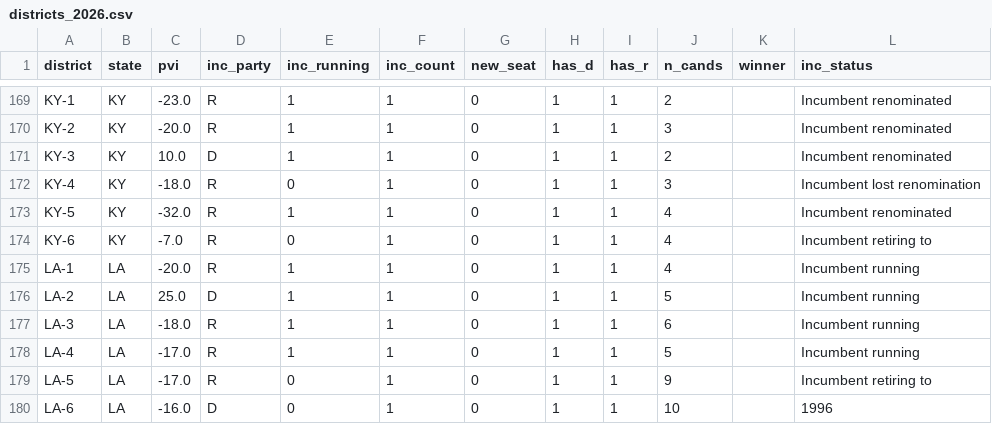
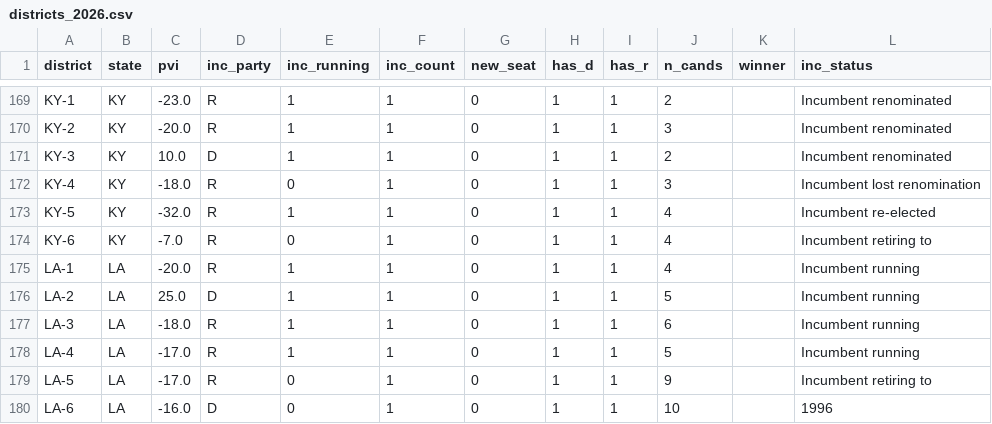
Before and after one commit to elmandalorian-thx/Midterms2026ML, a CSV file: data/raw/districts_2026.csv, drawn as a sheet; only a part is shown, gaps mark what is left out.

```diff
--- a/data/raw/districts_2026.csv
+++ b/data/raw/districts_2026.csv
@@ -172,3 +172,3 @@ KY-3,KY,10.0,D,1,1,0,1,1,2,,Incumbent renominated
 KY-4,KY,-18.0,R,0,1,0,1,1,3,,Incumbent lost renomination
-KY-5,KY,-32.0,R,1,1,0,1,1,4,,Incumbent renominated
+KY-5,KY,-32.0,R,1,1,0,1,1,4,,Incumbent re-elected
 KY-6,KY,-7.0,R,0,1,0,1,1,4,,Incumbent retiring to
```
Also changed, not shown: 3 other files.
